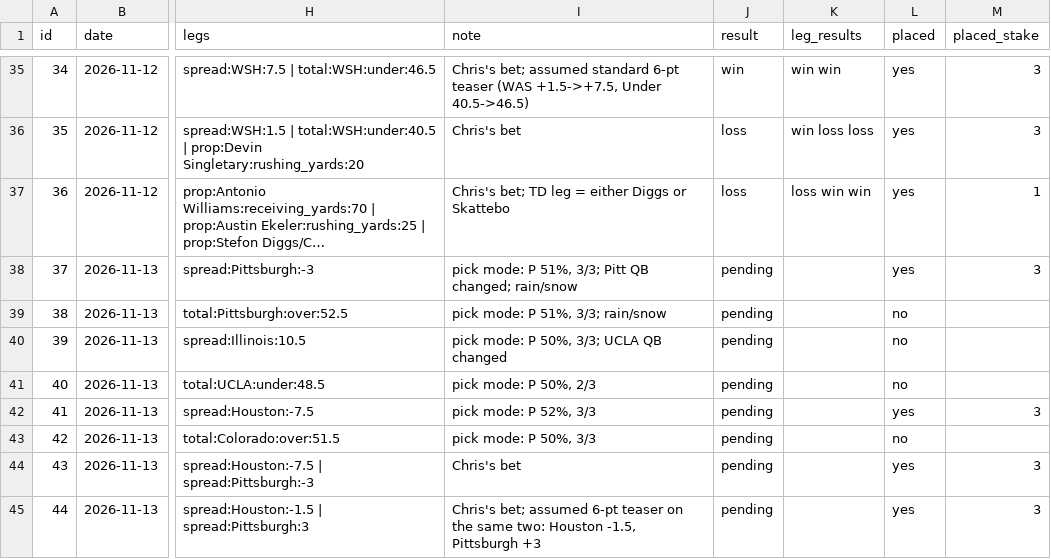
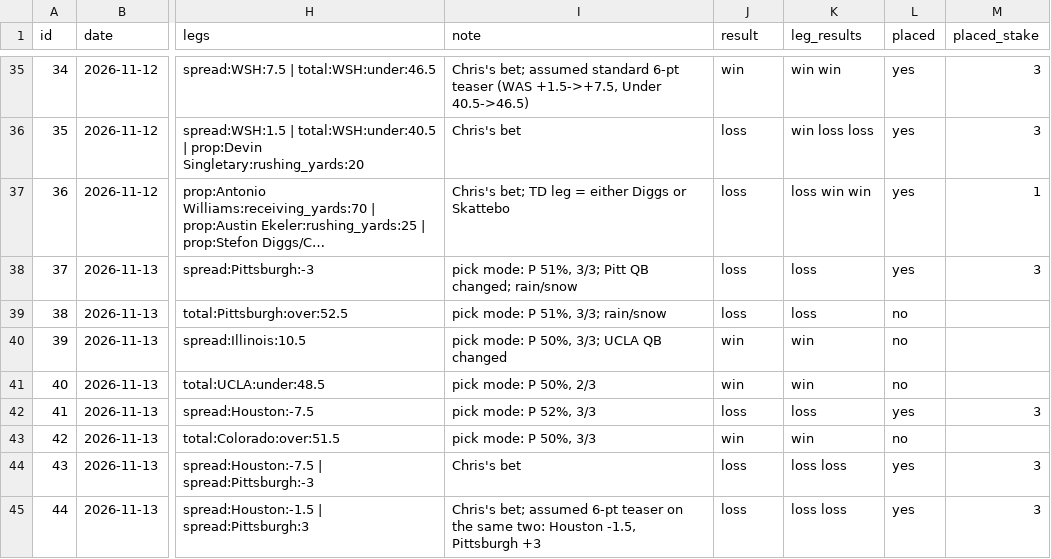
Before and after one commit to g5dsfss7yk-debug/chrisgantt-site, a CSV file: football-model/picks/recs.csv, drawn as a sheet; only a part is shown, gaps mark what is left out; long unchanged cells end in …; the diff names each change by its address in the sheet, - before the commit and + after, or states it on an @@ line.

```diff
--- a/football-model/picks/recs.csv
+++ b/football-model/picks/recs.csv
-J38:J39 (result): pending
+J38:J39 (result): loss
-K38:K39 (leg_results): (empty)
+K38:K39 (leg_results): loss
-J40:J41 (result): pending
+J40:J41 (result): win
-K40:K41 (leg_results): (empty)
+K40:K41 (leg_results): win
-J42 (result): pending
+J42 (result): loss
-K42 (leg_results): (empty)
+K42 (leg_results): loss
-J43 (result): pending
+J43 (result): win
-K43 (leg_results): (empty)
+K43 (leg_results): win
-J44:J45 (result): pending
+J44:J45 (result): loss
-K44:K45 (leg_results): (empty)
+K44:K45 (leg_results): loss loss
```
